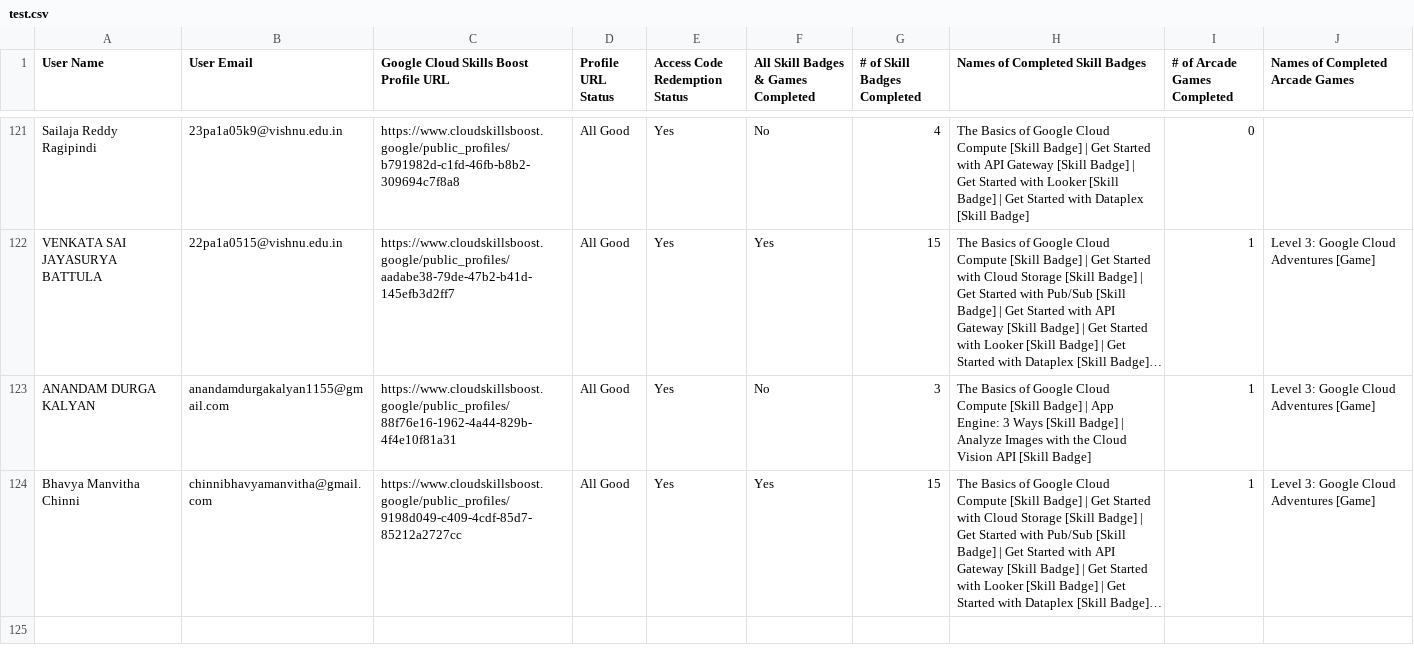
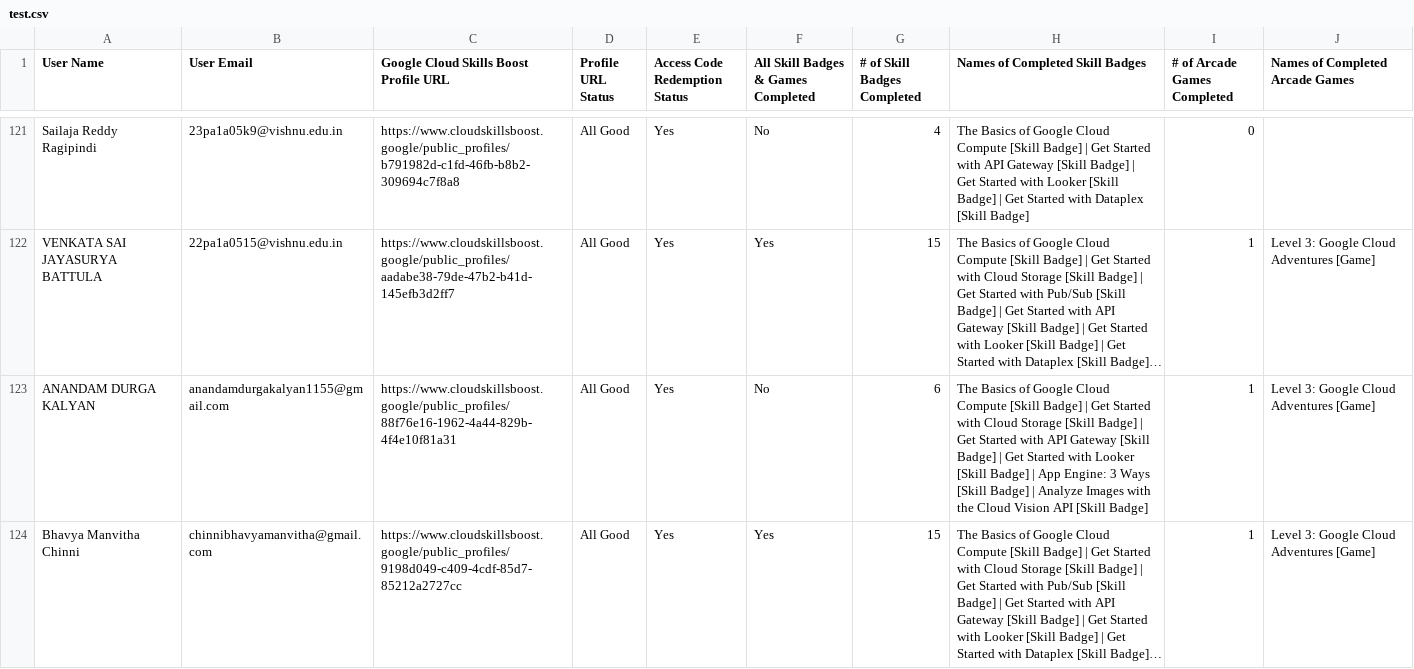
Before and after one commit to yaswanth-2005/study_jams_dashboard, a CSV file: public/test.csv, drawn as a sheet; only a part is shown, gaps mark what is left out; long unchanged cells end in …; the diff covers the shown part only; the diff names each change by its address in the sheet, - before the commit and + after, or states it on an @@ line.

```diff
--- a/public/test.csv
+++ b/public/test.csv
-G123 (# of Skill Badges Completed): 3
+G123 (# of Skill Badges Completed): 6
-H123 (Names of Completed Skill Badges): …Badge] | App Engine:…
+H123 (Names of Completed Skill Badges): …Badge] | Get Started with Cloud Storage [Skill Badge] | Get Started with API Gateway [Skill Badge] | Get Started with Looker [Skill Badge] | App Engine:…
```
Also changed, not shown: 88 edited cells elsewhere in this file.
